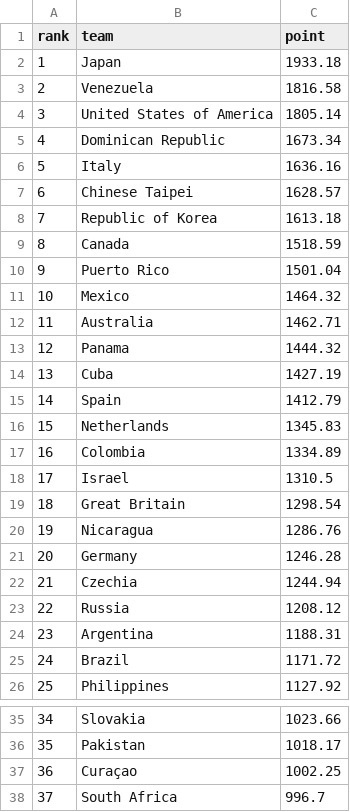
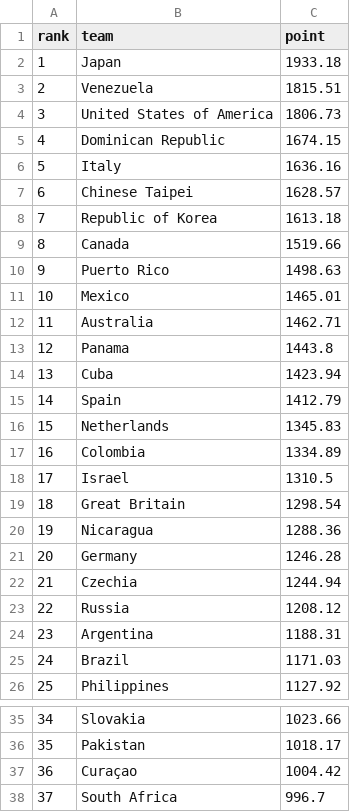
Before and after one commit to cafei-n/baseball_world, a CSV file: data/ranking.csv, drawn as a sheet; only a part is shown, gaps mark what is left out.

```diff
--- a/data/ranking.csv
+++ b/data/ranking.csv
@@ -2,5 +2,5 @@
 1,Japan,1933.18
-2,Venezuela,1816.58
-3,United States of America,1805.14
-4,Dominican Republic,1673.34
+2,Venezuela,1815.51
+3,United States of America,1806.73
+4,Dominican Republic,1674.15
 5,Italy,1636.16
@@ -8,8 +8,8 @@
 7,Republic of Korea,1613.18
-8,Canada,1518.59
-9,Puerto Rico,1501.04
-10,Mexico,1464.32
+8,Canada,1519.66
+9,Puerto Rico,1498.63
+10,Mexico,1465.01
 11,Australia,1462.71
-12,Panama,1444.32
-13,Cuba,1427.19
+12,Panama,1443.8
+13,Cuba,1423.94
 14,Spain,1412.79
@@ -19,3 +19,3 @@
 18,Great Britain,1298.54
-19,Nicaragua,1286.76
+19,Nicaragua,1288.36
 20,Germany,1246.28
@@ -24,3 +24,3 @@
 23,Argentina,1188.31
-24,Brazil,1171.72
+24,Brazil,1171.03
 25,Philippines,1127.92
@@ -36,3 +36,3 @@
 35,Pakistan,1018.17
-36,Curaçao,1002.25
+36,Curaçao,1004.42
 37,South Africa,996.7
```
Also changed, not shown: data/ranking_history.csv, data/scraped_events.csv, 8 other files.
